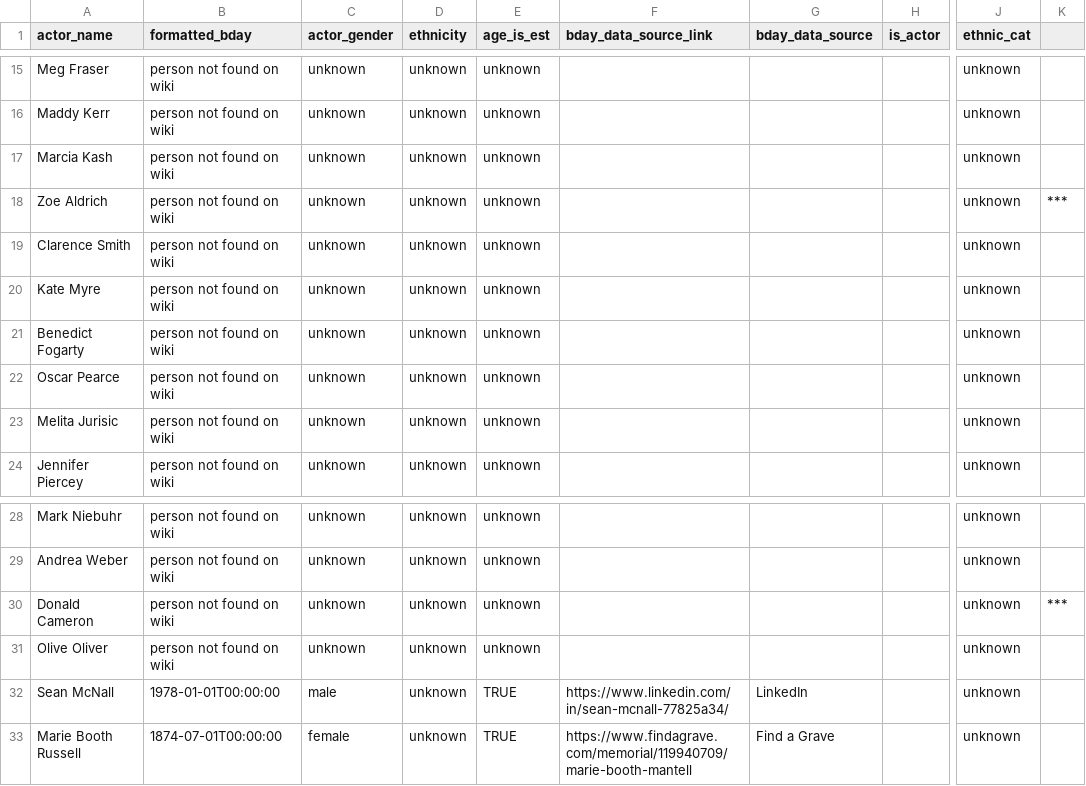
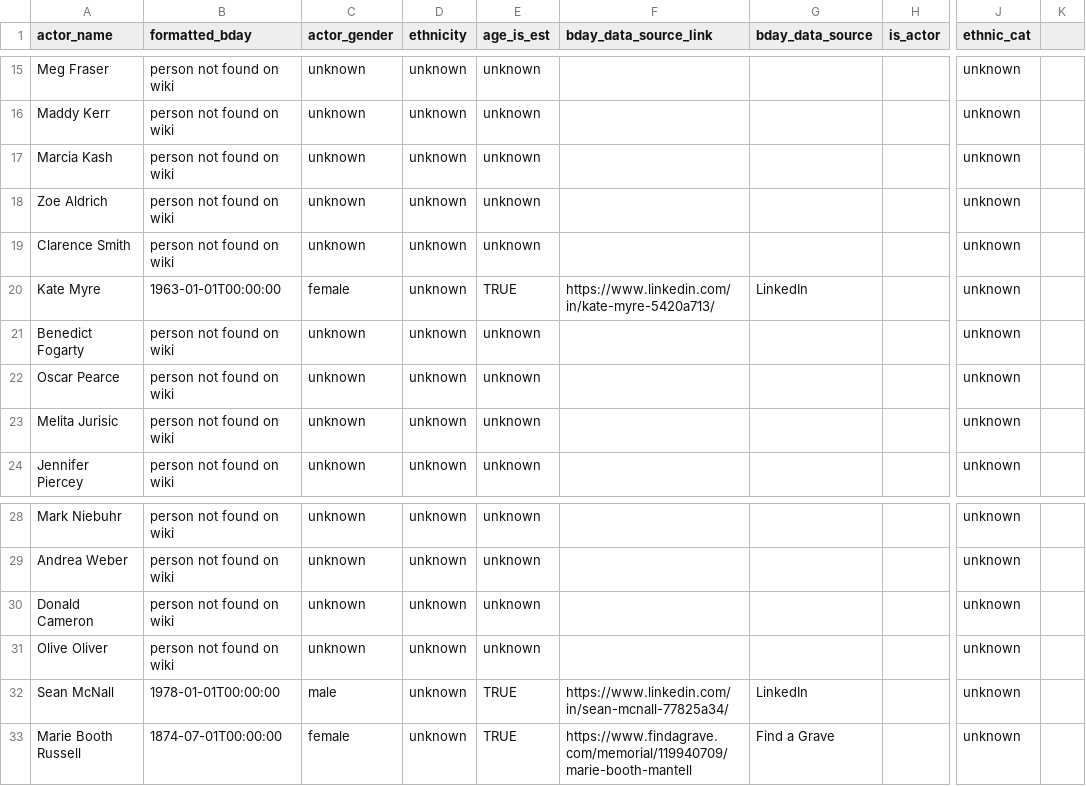
Before and after one commit to ewlin/shakespeare_production_data, a TSV file: data/master_2.tsv, drawn as a sheet; only a part is shown, gaps mark what is left out; the diff names each change by its address in the sheet, - before the commit and + after, or states it on an @@ line.

```diff
--- a/data/master_2.tsv
+++ b/data/master_2.tsv
-K18: ***
+K18: (empty)
-B20 (formatted_bday): person not found on wiki
+B20 (formatted_bday): 1963-01-01T00:00:00
-C20 (actor_gender): unknown
+C20 (actor_gender): female
-E20 (age_is_est): unknown
+E20 (age_is_est): TRUE
-F20 (bday_data_source_link): (empty)
+F20 (bday_data_source_link): https://www.linkedin.com/in/kate-myre-5420a713/
-G20 (bday_data_source): (empty)
+G20 (bday_data_source): LinkedIn
-K30: ***
+K30: (empty)
```
Also changed, not shown: 3 other files.
